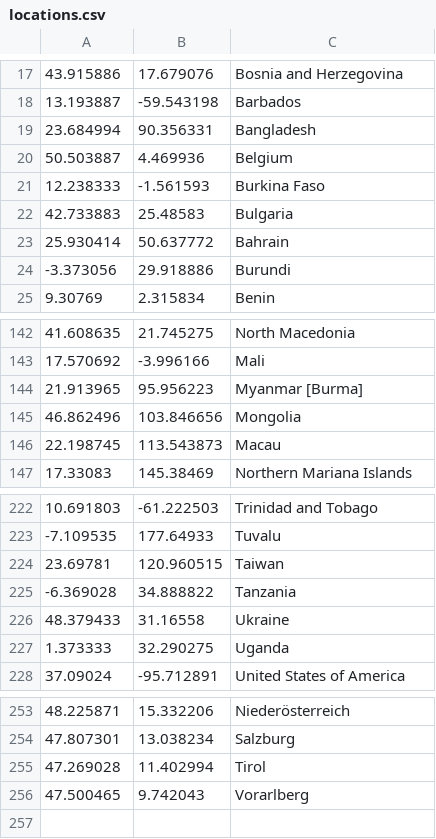
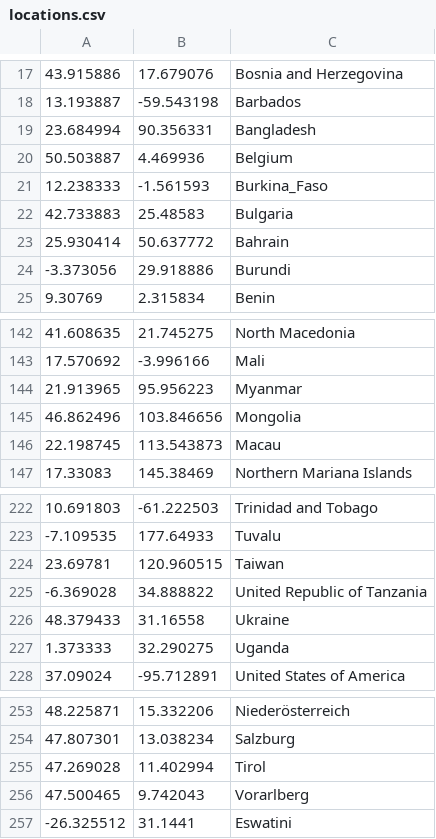
Before and after one commit to nurali-techie/covid19-at, a CSV file: locations.csv, drawn as a sheet; only a part is shown, gaps mark what is left out.

Commit message:
Add missing locations

```diff
--- a/locations.csv
+++ b/locations.csv
@@ -20,3 +20,3 @@
 50.503887,4.469936,Belgium
-12.238333,-1.561593,Burkina Faso
+12.238333,-1.561593,Burkina_Faso
 42.733883,25.48583,Bulgaria
@@ -143,3 +143,3 @@
 17.570692,-3.996166,Mali
-21.913965,95.956223,Myanmar [Burma]
+21.913965,95.956223,Myanmar
 46.862496,103.846656,Mongolia
@@ -224,3 +224,3 @@
 23.69781,120.960515,Taiwan
--6.369028,34.888822,Tanzania
+-6.369028,34.888822,United Republic of Tanzania
 48.379433,31.16558,Ukraine
@@ -256 +256,2 @@
 47.500465,9.742043,Vorarlberg
+-26.325512,31.1441,Eswatini
```
Also changed, not shown: 1 other file.
